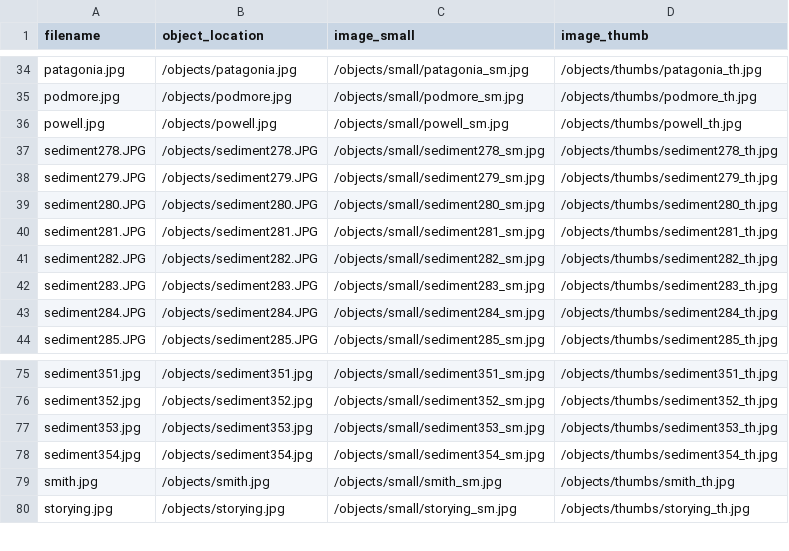
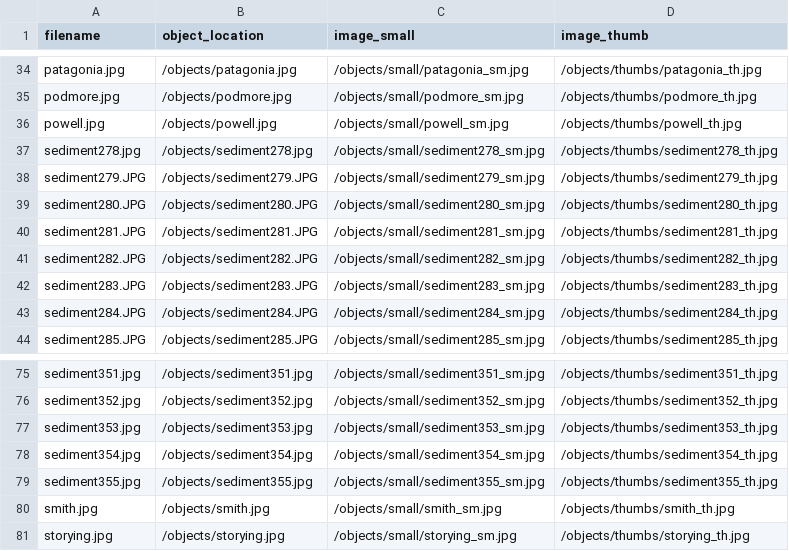
Before and after one commit to thecdil/sedimentation, a CSV file: objects/object_list.csv, drawn as a sheet; only a part is shown, gaps mark what is left out.

```diff
--- a/objects/object_list.csv
+++ b/objects/object_list.csv
@@ -36,3 +36,3 @@ podmore.jpg,/objects/podmore.jpg,/objects/small/podmore_sm.jpg,/objects/thumbs/p
 powell.jpg,/objects/powell.jpg,/objects/small/powell_sm.jpg,/objects/thumbs/powell_th.jpg
-sediment278.JPG,/objects/sediment278.JPG,/objects/small/sediment278_sm.jpg,/objects/thumbs/sediment278_th.jpg
+sediment278.jpg,/objects/sediment278.jpg,/objects/small/sediment278_sm.jpg,/objects/thumbs/sediment278_th.jpg
 sediment279.JPG,/objects/sediment279.JPG,/objects/small/sediment279_sm.jpg,/objects/thumbs/sediment279_th.jpg
@@ -78,2 +78,3 @@ sediment353.jpg,/objects/sediment353.jpg,/objects/small/sediment353_sm.jpg,/obje
 sediment354.jpg,/objects/sediment354.jpg,/objects/small/sediment354_sm.jpg,/objects/thumbs/sediment354_th.jpg
+sediment355.jpg,/objects/sediment355.jpg,/objects/small/sediment355_sm.jpg,/objects/thumbs/sediment355_th.jpg
 smith.jpg,/objects/smith.jpg,/objects/small/smith_sm.jpg,/objects/thumbs/smith_th.jpg
```
Also changed, not shown: _data/sedi.csv, 6 other files.
